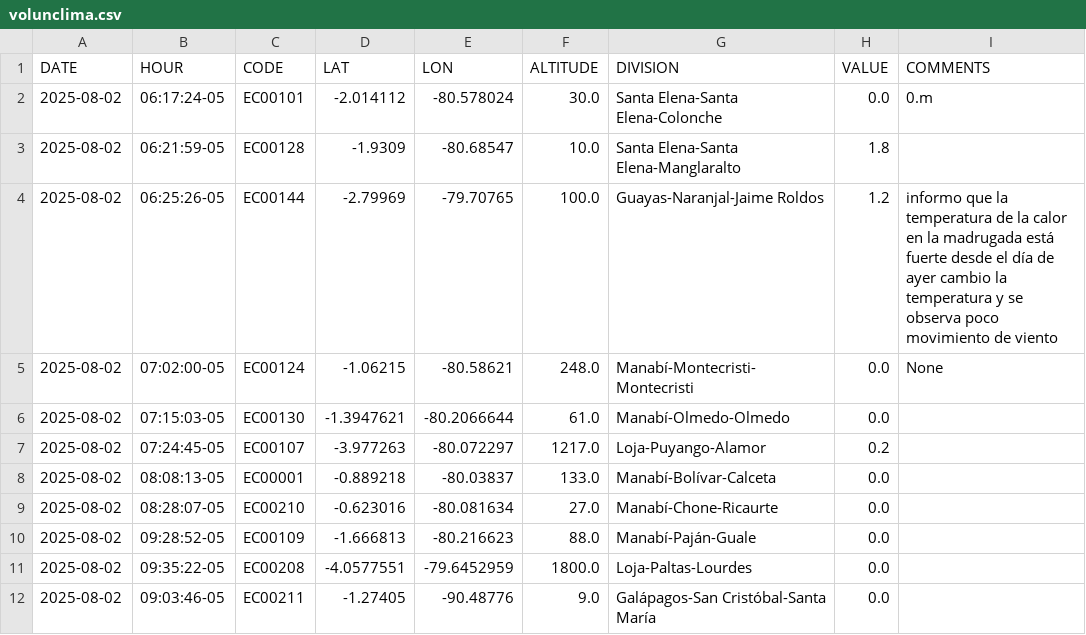
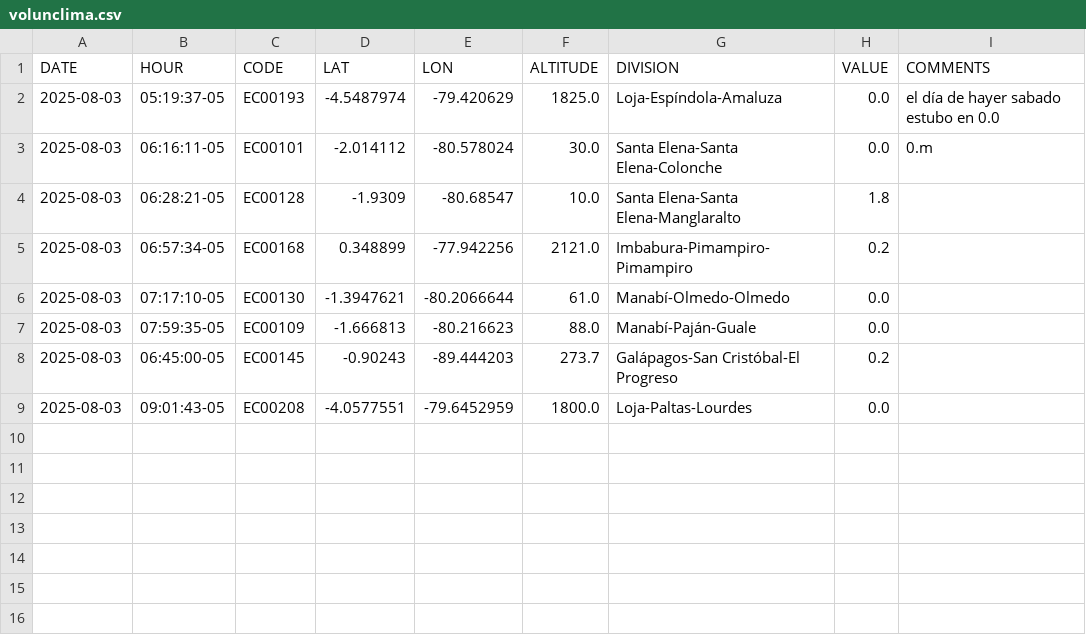
Before and after one commit to DPAINAMHI/tools, a CSV file: volunclima.csv, drawn as a sheet.

```diff
--- a/volunclima.csv
+++ b/volunclima.csv
@@ -1,12 +1,9 @@
 DATE,HOUR,CODE,LAT,LON,ALTITUDE,DIVISION,VALUE,COMMENTS
-2025-08-02,06:17:24-05,EC00101,-2.014112,-80.578024,30.0,Santa Elena-Santa Elena-Colonche,0.0,0.m
-2025-08-02,06:21:59-05,EC00128,-1.9309,-80.68547,10.0,Santa Elena-Santa Elena-Manglaralto,1.8,
-2025-08-02,06:25:26-05,EC00144,-2.79969,-79.70765,100.0,Guayas-Naranjal-Jaime Roldos,1.2,informo que la temperatura de la calor en la madrugada está fuerte desde el día de ayer cambio la temperatura y se observa poco movimiento de viento
-2025-08-02,07:02:00-05,EC00124,-1.06215,-80.58621,248.0,Manabí-Montecristi-Montecristi,0.0,None
-2025-08-02,07:15:03-05,EC00130,-1.3947621,-80.2066644,61.0,Manabí-Olmedo-Olmedo,0.0,
-2025-08-02,07:24:45-05,EC00107,-3.977263,-80.072297,1217.0,Loja-Puyango-Alamor,0.2,
-2025-08-02,08:08:13-05,EC00001,-0.889218,-80.03837,133.0,Manabí-Bolívar-Calceta,0.0,
-2025-08-02,08:28:07-05,EC00210,-0.623016,-80.081634,27.0,Manabí-Chone-Ricaurte,0.0,
-2025-08-02,09:28:52-05,EC00109,-1.666813,-80.216623,88.0,Manabí-Paján-Guale,0.0,
-2025-08-02,09:35:22-05,EC00208,-4.0577551,-79.6452959,1800.0,Loja-Paltas-Lourdes,0.0,
-2025-08-02,09:03:46-05,EC00211,-1.27405,-90.48776,9.0,Galápagos-San Cristóbal-Santa María ,0.0,
+2025-08-03,05:19:37-05,EC00193,-4.5487974,-79.420629,1825.0,Loja-Espíndola-Amaluza,0.0,el día de hayer sabado estubo en 0.0
+2025-08-03,06:16:11-05,EC00101,-2.014112,-80.578024,30.0,Santa Elena-Santa Elena-Colonche,0.0,0.m
+2025-08-03,06:28:21-05,EC00128,-1.9309,-80.68547,10.0,Santa Elena-Santa Elena-Manglaralto,1.8,
+2025-08-03,06:57:34-05,EC00168,0.348899,-77.942256,2121.0,Imbabura-Pimampiro-Pimampiro,0.2,
+2025-08-03,07:17:10-05,EC00130,-1.3947621,-80.2066644,61.0,Manabí-Olmedo-Olmedo,0.0,
+2025-08-03,07:59:35-05,EC00109,-1.666813,-80.216623,88.0,Manabí-Paján-Guale,0.0,
+2025-08-03,06:45:00-05,EC00145,-0.90243,-89.444203,273.7,Galápagos-San Cristóbal-El Progreso,0.2,
+2025-08-03,09:01:43-05,EC00208,-4.0577551,-79.6452959,1800.0,Loja-Paltas-Lourdes,0.0,
```
Also changed, not shown: 1 other file.
